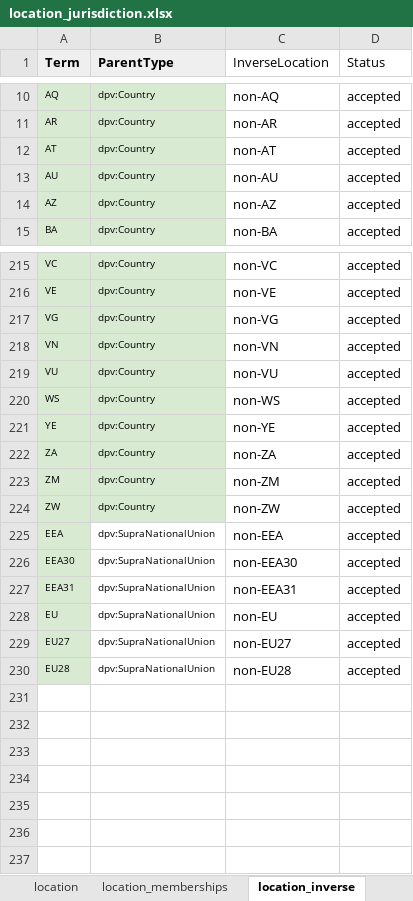
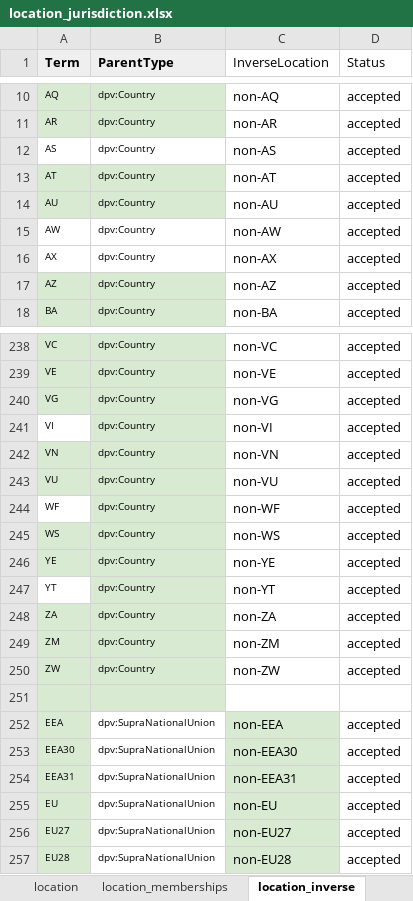
Before and after one commit to w3c/dpv, an Excel workbook: code/vocab_csv/location_jurisdiction.xlsx, sheet location_inverse, drawn as a sheet; only a part is shown, gaps mark what is left out; values as stored, in another font and other column widths than the file's, no borders; charts and pictures and conditional formats not drawn; addresses are those after the commit; the diff covers the shown part only; the diff names each change by its address in the sheet, - before the commit and + after, or states it on an @@ line.

Commit message:
fixes missing/incorrect LOC Country Codes #321
- some concepts were missing from the LOC country codes list as they
  were also subdivisions in other countries
- to fix this, each 3166-2 country code entry is represented as a
  Country, and if it is also part of another country, then this is
  expressed by using `skos:broader`
- additionally, the link between a 3166-2 country code and subdivision
  represenring the same concept is expressed using the relation
  `skos:sameAs` (bidirectional triples added)
- the HTML table output for country codes now contains two additional
  columns for same-as and part-of to represent these
- based on the discussions regarding #321 in meeting JUL-30

Co-authored-by: Arthit Suriyawongkul <arthit@gmail.com>

```diff
--- a/code/vocab_csv/location_jurisdiction.xlsx (sheet location_inverse)
+++ b/code/vocab_csv/location_jurisdiction.xlsx (sheet location_inverse)
+row 12: AS | dpv:Country | non-AS | accepted
+row 15: AW | dpv:Country | non-AW | accepted
+row 16: AX | dpv:Country | non-AX | accepted
+row 241: VI | dpv:Country | non-VI | accepted
+row 244: WF | dpv:Country | non-WF | accepted
+row 247: YT | dpv:Country | non-YT | accepted
+row 251: (empty)
-C252:C257 fill: none
+C252:C257 fill: #D9EAD3
```
Also changed, not shown: 20 added rows elsewhere in this sheet, sheet location, sheet location_memberships, formulas that keep their value, 17 other files.
